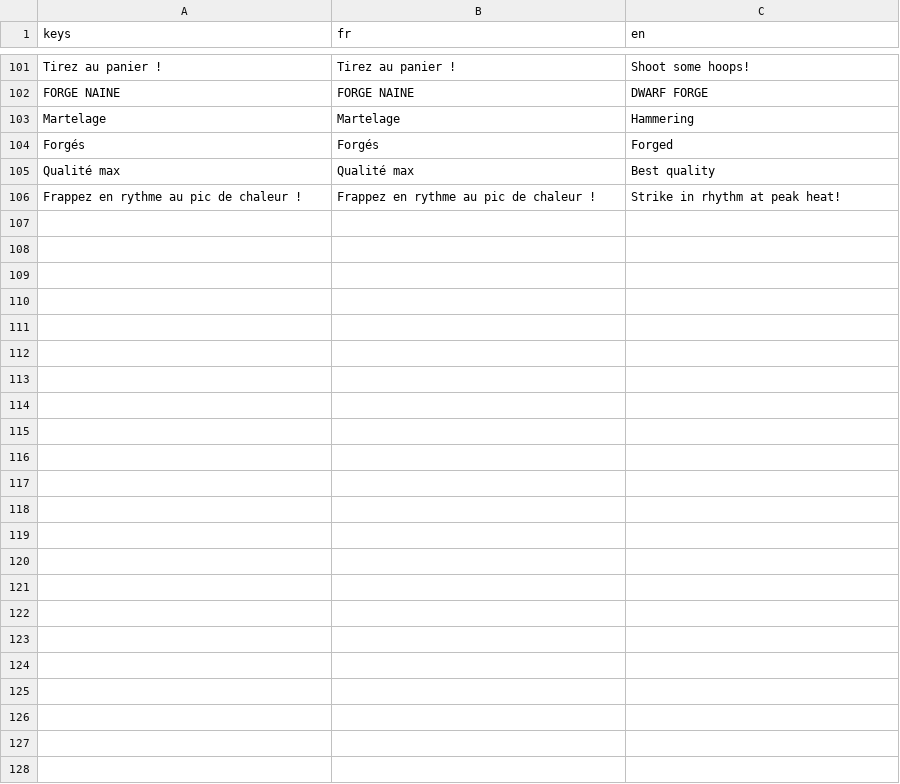
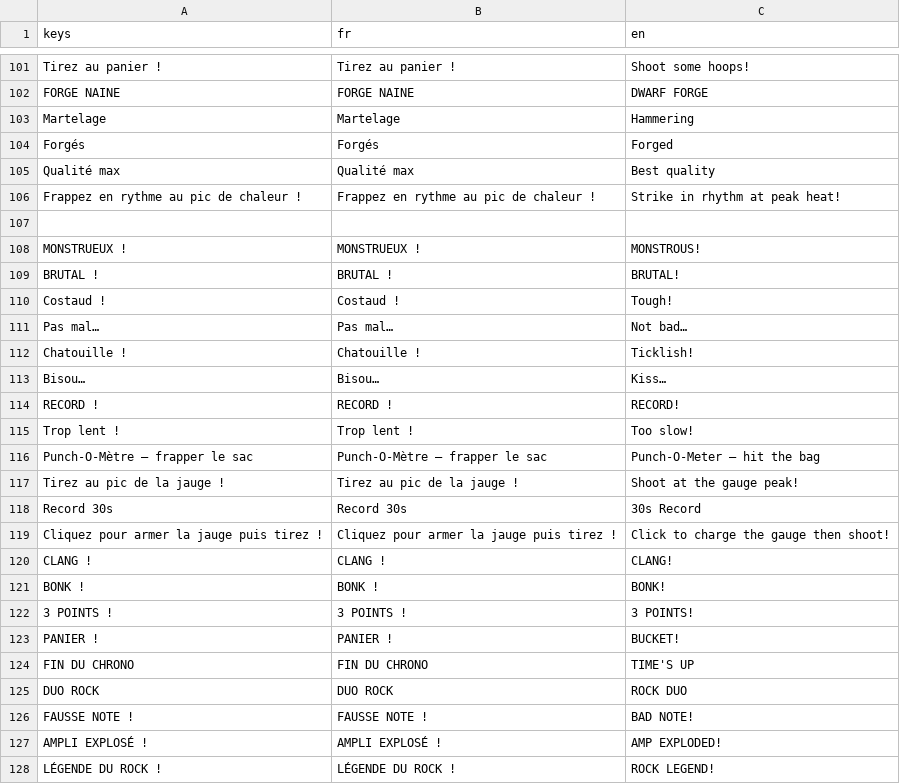
Before and after one commit to Marchma0/Robot-The-Bot, a CSV file: assets/translations/texts.csv, drawn as a sheet; only a part is shown, gaps mark what is left out.

```diff
--- a/assets/translations/texts.csv
+++ b/assets/translations/texts.csv
@@ -106 +106,23 @@ Qualité max,Qualité max,Best quality
 Frappez en rythme au pic de chaleur !,Frappez en rythme au pic de chaleur !,Strike in rhythm at peak heat!
+
+MONSTRUEUX !,MONSTRUEUX !,MONSTROUS!
+BRUTAL !,BRUTAL !,BRUTAL!
+Costaud !,Costaud !,Tough!
+Pas mal…,Pas mal…,Not bad…
+Chatouille !,Chatouille !,Ticklish!
+Bisou…,Bisou…,Kiss…
+RECORD !,RECORD !,RECORD!
+Trop lent !,Trop lent !,Too slow!
+Punch-O-Mètre — frapper le sac,Punch-O-Mètre — frapper le sac,Punch-O-Meter — hit the bag
+Tirez au pic de la jauge !,Tirez au pic de la jauge !,Shoot at the gauge peak!
+Record 30s,Record 30s,30s Record
+Cliquez pour armer la jauge puis tirez !,Cliquez pour armer la jauge puis tirez !,Click to charge the gauge then shoot!
+CLANG !,CLANG !,CLANG!
+BONK !,BONK !,BONK!
+3 POINTS !,3 POINTS !,3 POINTS!
+PANIER !,PANIER !,BUCKET!
+FIN DU CHRONO,FIN DU CHRONO,TIME'S UP
+DUO ROCK,DUO ROCK,ROCK DUO
+FAUSSE NOTE !,FAUSSE NOTE !,BAD NOTE!
+AMPLI EXPLOSÉ !,AMPLI EXPLOSÉ !,AMP EXPLODED!
+LÉGENDE DU ROCK !,LÉGENDE DU ROCK !,ROCK LEGEND!
```
Also changed, not shown: 19 other files.
